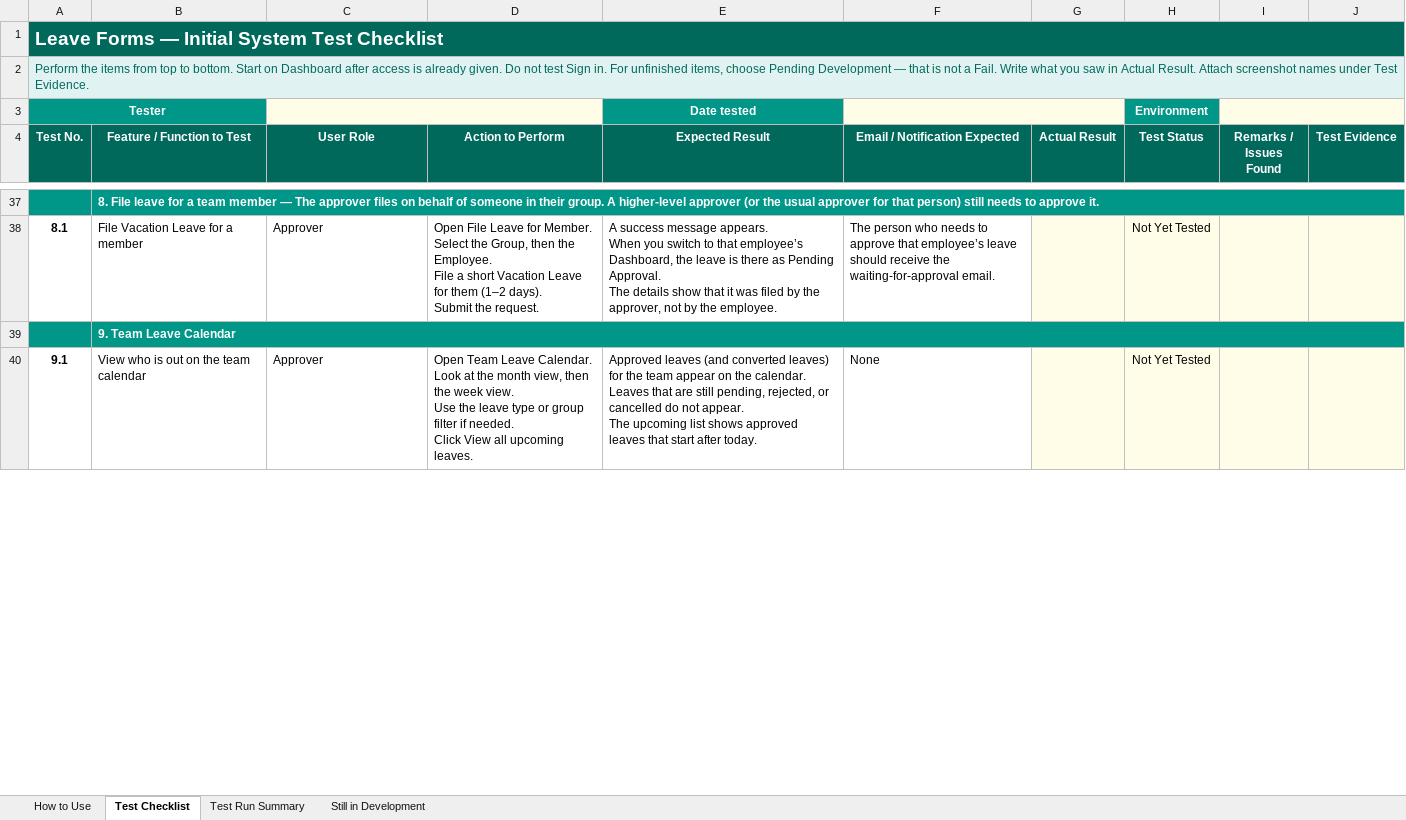
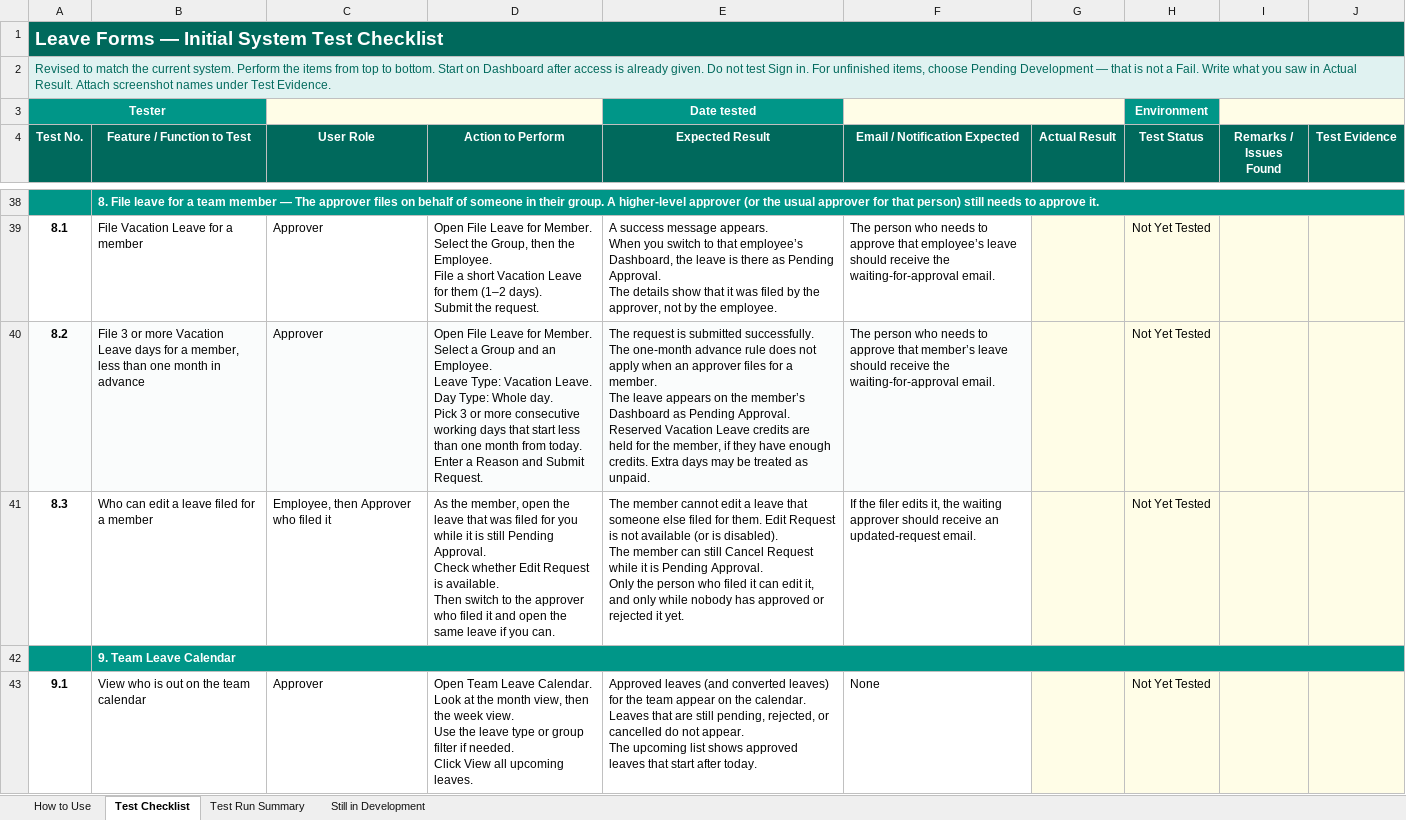
Before and after one commit to rj-herrera/leaveformsV2_frontend, an Excel workbook: docs/Leave_Forms_Initial_System_Test_Checklist.xlsx, sheet Test Checklist, drawn as a sheet; only a part is shown, gaps mark what is left out; values as stored, in another font and other column widths than the file's, no borders; conditional formats not drawn; ↵ is a line break in a cell; the diff covers the shown part only; the diff names each change by its address in the sheet, - before the commit and + after, or states it on an @@ line.

```diff
--- a/docs/Leave_Forms_Initial_System_Test_Checklist.xlsx (sheet Test Checklist)
+++ b/docs/Leave_Forms_Initial_System_Test_Checklist.xlsx (sheet Test Checklist)
-A2 (Test No.): Perform the…
+A2 (Test No.): Revised to match the current system. Perform the…
+row 40: 8.2 | File 3 or more Vacation Leave days for a member, less than one month in advance | Approver | Open File Leave for Member. ↵ Select a Group and an Employee. ↵ Leave Type: Vacation Leave. Day Type: Whole day. ↵ Pick 3 or more consecutive working days that start less than one month from today. ↵ Enter a Reason and Submit Request. | The request is submitted successfully. The one-month advance rule does not apply when an approver files for a member. ↵ The leave appears on the member’s Dashboard as Pending Approval. ↵ Reserved Vacation Leave credits are held for the member, if they have enough credits. Extra days may be treated as unpaid. | The person who needs to approve that member’s leave should receive the waiting-for-approval email. |  | Not Yet Tested
+row 41: 8.3 | Who can edit a leave filed for a member | Employee, then Approver who filed it | As the member, open the leave that was filed for you while it is still Pending Approval. ↵ Check whether Edit Request is available. ↵ Then switch to the approver who filed it and open the same leave if you can. | The member cannot edit a leave that someone else filed for them. Edit Request is not available (or is disabled). ↵ The member can still Cancel Request while it is Pending Approval. ↵ Only the person who filed it can edit it, and only while nobody has approved or rejected it yet. | If the filer edits it, the waiting approver should receive an updated-request email. |  | Not Yet Tested
```
Also changed, not shown: 1 added row, 15 edited cells and cell formats elsewhere in this sheet, sheet Test Run Summary, sheet Still in Development, sheet How to Use.
